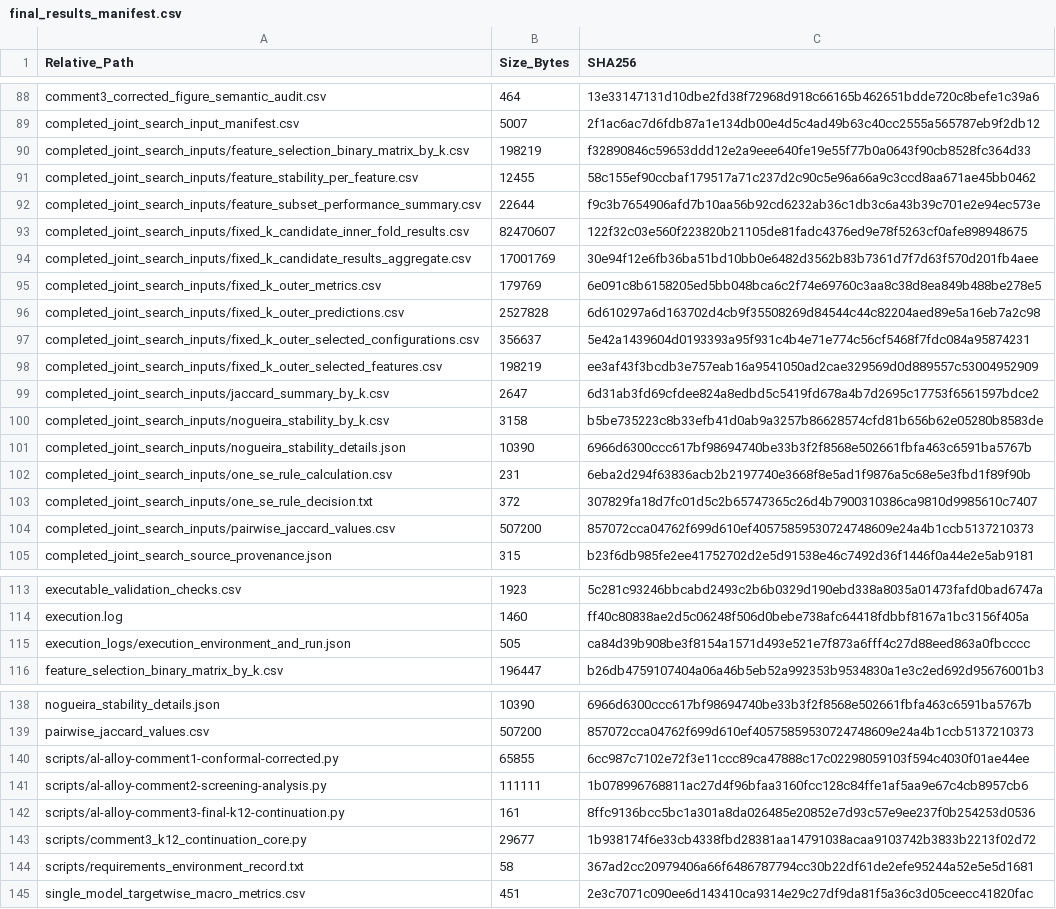
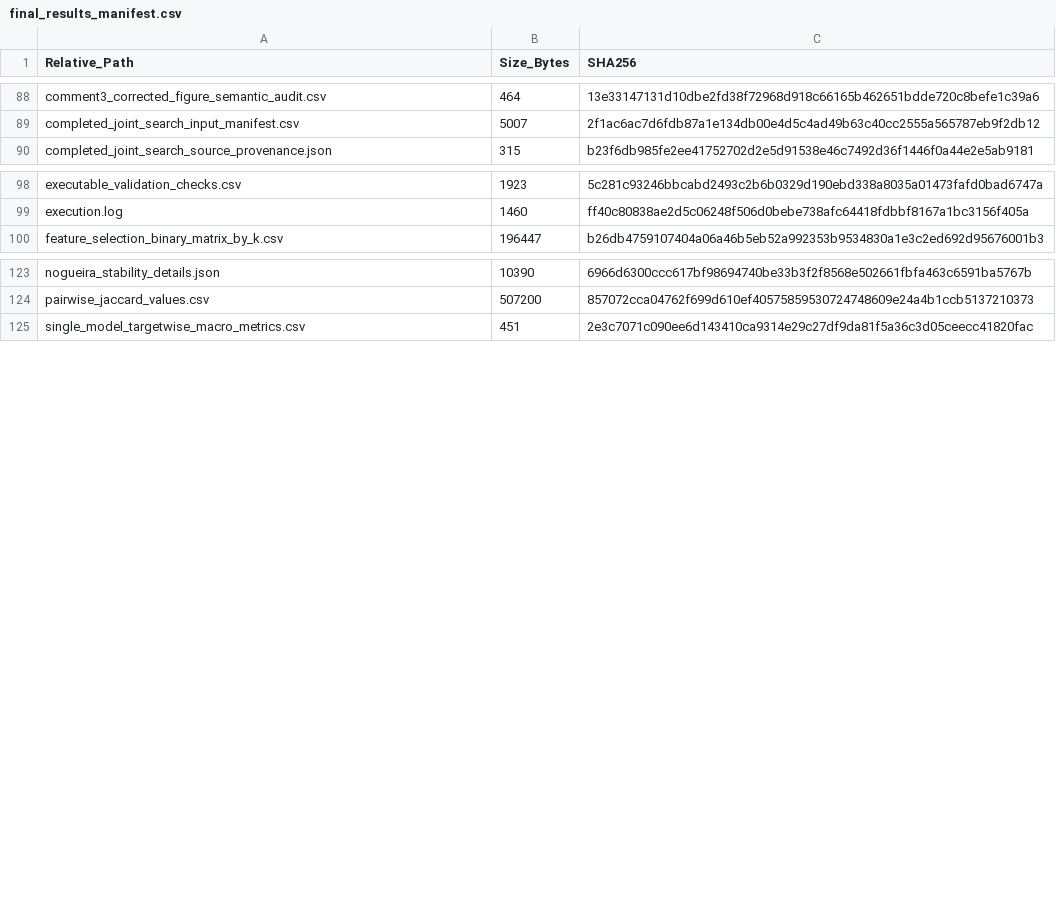
Before and after one commit to mskrcnis/al-alloy-data-code, a CSV file: outputs/k12_continuation/final_results_manifest.csv, drawn as a sheet; only a part is shown, gaps mark what is left out; removed rows and columns are numbered as before the commit, all else as after; the diff covers the shown part only; the diff names each change by its address in the sheet, - before the commit and + after, or states it on an @@ line.

```diff
--- a/outputs/k12_continuation/final_results_manifest.csv
+++ b/outputs/k12_continuation/final_results_manifest.csv
-row 90: completed_joint_search_inputs/feature_selection_binary_matrix_by_k.csv | 198219 | f32890846c59653ddd12e2a9eee640fe19e55f77b0a0643f90cb8528fc364d33
-row 91: completed_joint_search_inputs/feature_stability_per_feature.csv | 12455 | 58c155ef90ccbaf179517a71c237d2c90c5e96a66a9c3ccd8aa671ae45bb0462
-row 92: completed_joint_search_inputs/feature_subset_performance_summary.csv | 22644 | f9c3b7654906afd7b10aa56b92cd6232ab36c1db3c6a43b39c701e2e94ec573e
-row 93: completed_joint_search_inputs/fixed_k_candidate_inner_fold_results.csv | 82470607 | 122f32c03e560f223820b21105de81fadc4376ed9e78f5263cf0afe898948675
-row 94: completed_joint_search_inputs/fixed_k_candidate_results_aggregate.csv | 17001769 | 30e94f12e6fb36ba51bd10bb0e6482d3562b83b7361d7f7d63f570d201fb4aee
-row 95: completed_joint_search_inputs/fixed_k_outer_metrics.csv | 179769 | 6e091c8b6158205ed5bb048bca6c2f74e69760c3aa8c38d8ea849b488be278e5
-row 96: completed_joint_search_inputs/fixed_k_outer_predictions.csv | 2527828 | 6d610297a6d163702d4cb9f35508269d84544c44c82204aed89e5a16eb7a2c98
-row 97: completed_joint_search_inputs/fixed_k_outer_selected_configurations.csv | 356637 | 5e42a1439604d0193393a95f931c4b4e71e774c56cf5468f7fdc084a95874231
-row 98: completed_joint_search_inputs/fixed_k_outer_selected_features.csv | 198219 | ee3af43f3bcdb3e757eab16a9541050ad2cae329569d0d889557c53004952909
-row 99: completed_joint_search_inputs/jaccard_summary_by_k.csv | 2647 | 6d31ab3fd69cfdee824a8edbd5c5419fd678a4b7d2695c17753f6561597bdce2
-row 100: completed_joint_search_inputs/nogueira_stability_by_k.csv | 3158 | b5be735223c8b33efb41d0ab9a3257b86628574cfd81b656b62e05280b8583de
-row 101: completed_joint_search_inputs/nogueira_stability_details.json | 10390 | 6966d6300ccc617bf98694740be33b3f2f8568e502661fbfa463c6591ba5767b
-row 102: completed_joint_search_inputs/one_se_rule_calculation.csv | 231 | 6eba2d294f63836acb2b2197740e3668f8e5ad1f9876a5c68e5e3fbd1f89f90b
-row 103: completed_joint_search_inputs/one_se_rule_decision.txt | 372 | 307829fa18d7fc01d5c2b65747365c26d4b7900310386ca9810d9985610c7407
-row 104: completed_joint_search_inputs/pairwise_jaccard_values.csv | 507200 | 857072cca04762f699d610ef40575859530724748609e24a4b1ccb5137210373
-row 115: execution_logs/execution_environment_and_run.json | 505 | ca84d39b908be3f8154a1571d493e521e7f873a6fff4c27d88eed863a0fbcccc
-row 140: scripts/al-alloy-comment1-conformal-corrected.py | 65855 | 6cc987c7102e72f3e11ccc89ca47888c17c02298059103f594c4030f01ae44ee
-row 141: scripts/al-alloy-comment2-screening-analysis.py | 111111 | 1b078996768811ac27d4f96bfaa3160fcc128c84ffe1af5aa9e67c4cb8957cb6
-row 142: scripts/al-alloy-comment3-final-k12-continuation.py | 161 | 8ffc9136bcc5bc1a301a8da026485e20852e7d93c57e9ee237f0b254253d0536
-row 143: scripts/comment3_k12_continuation_core.py | 29677 | 1b938174f6e33cb4338fbd28381aa14791038acaa9103742b3833b2213f02d72
-row 144: scripts/requirements_environment_record.txt | 58 | 367ad2cc20979406a66f6486787794cc30b22df61de2efe95244a52e5e5d1681
```
Also changed, not shown: 1 added row and 18 edited cells elsewhere in this file, environment/package_file_manifest.csv, 14 other files.
